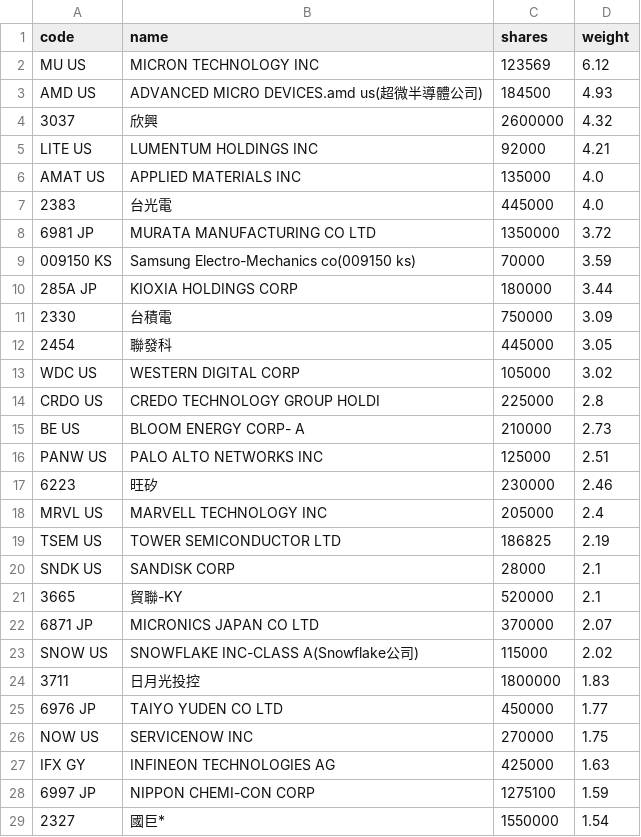
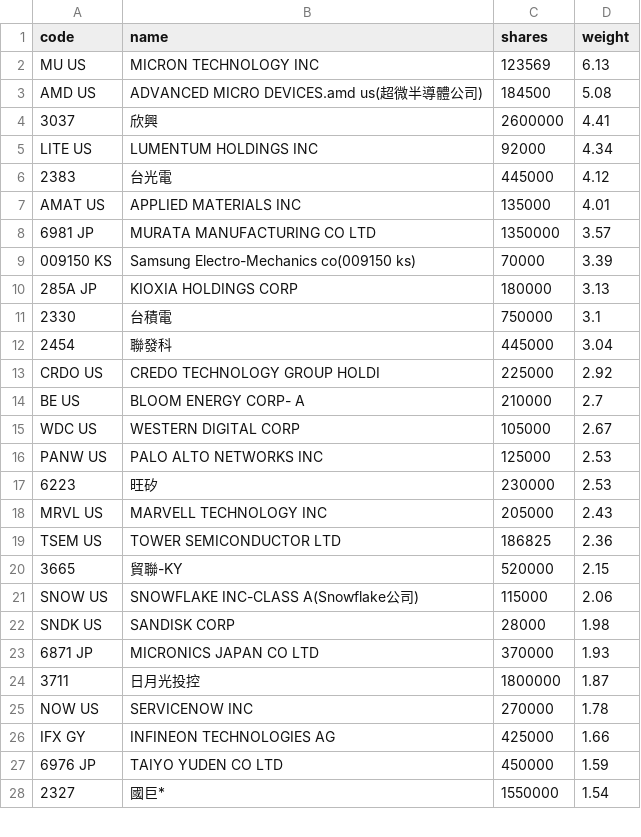
Before and after one commit to 4ru1013/united-etf-00988a-portfolio, a CSV file: data/out/holdings/00988A_latest.csv, drawn as a sheet; only a part is shown; the diff covers the shown part only.

```diff
--- a/data/out/holdings/00988A_latest.csv
+++ b/data/out/holdings/00988A_latest.csv
@@ -1,29 +1,28 @@
 code,name,shares,weight
-MU US,MICRON TECHNOLOGY INC,123569,6.12
-AMD US,ADVANCED MICRO DEVICES.amd us(超微半導體公司),184500,4.93
-3037,欣興,2600000,4.32
-LITE US,LUMENTUM HOLDINGS INC,92000,4.21
-AMAT US,APPLIED MATERIALS INC,135000,4.0
-2383,台光電,445000,4.0
-6981 JP,MURATA MANUFACTURING CO LTD,1350000,3.72
-009150 KS,Samsung Electro-Mechanics co(009150 ks),70000,3.59
-285A JP,KIOXIA HOLDINGS CORP,180000,3.44
-2330,台積電,750000,3.09
-2454,聯發科,445000,3.05
-WDC US,WESTERN DIGITAL CORP,105000,3.02
-CRDO US,CREDO TECHNOLOGY GROUP HOLDI,225000,2.8
-BE US,BLOOM ENERGY CORP- A,210000,2.73
-PANW US,PALO ALTO NETWORKS INC,125000,2.51
-6223,旺矽,230000,2.46
-MRVL US,MARVELL TECHNOLOGY INC,205000,2.4
-TSEM US,TOWER SEMICONDUCTOR LTD,186825,2.19
-SNDK US,SANDISK CORP,28000,2.1
-3665,貿聯-KY,520000,2.1
-6871 JP,MICRONICS JAPAN CO LTD,370000,2.07
-SNOW US,SNOWFLAKE INC-CLASS A(Snowflake公司),115000,2.02
-3711,日月光投控,1800000,1.83
-6976 JP,TAIYO YUDEN CO LTD,450000,1.77
-NOW US,SERVICENOW INC,270000,1.75
-IFX GY,INFINEON TECHNOLOGIES AG,425000,1.63
-6997 JP,NIPPON CHEMI-CON CORP,1275100,1.59
+MU US,MICRON TECHNOLOGY INC,123569,6.13
+AMD US,ADVANCED MICRO DEVICES.amd us(超微半導體公司),184500,5.08
+3037,欣興,2600000,4.41
+LITE US,LUMENTUM HOLDINGS INC,92000,4.34
+2383,台光電,445000,4.12
+AMAT US,APPLIED MATERIALS INC,135000,4.01
+6981 JP,MURATA MANUFACTURING CO LTD,1350000,3.57
+009150 KS,Samsung Electro-Mechanics co(009150 ks),70000,3.39
+285A JP,KIOXIA HOLDINGS CORP,180000,3.13
+2330,台積電,750000,3.1
+2454,聯發科,445000,3.04
+CRDO US,CREDO TECHNOLOGY GROUP HOLDI,225000,2.92
+BE US,BLOOM ENERGY CORP- A,210000,2.7
+WDC US,WESTERN DIGITAL CORP,105000,2.67
+PANW US,PALO ALTO NETWORKS INC,125000,2.53
+6223,旺矽,230000,2.53
+MRVL US,MARVELL TECHNOLOGY INC,205000,2.43
+TSEM US,TOWER SEMICONDUCTOR LTD,186825,2.36
+3665,貿聯-KY,520000,2.15
+SNOW US,SNOWFLAKE INC-CLASS A(Snowflake公司),115000,2.06
+SNDK US,SANDISK CORP,28000,1.98
+6871 JP,MICRONICS JAPAN CO LTD,370000,1.93
+3711,日月光投控,1800000,1.87
+NOW US,SERVICENOW INC,270000,1.78
+IFX GY,INFINEON TECHNOLOGIES AG,425000,1.66
+6976 JP,TAIYO YUDEN CO LTD,450000,1.59
 2327,國巨*,1550000,1.54
```
Also changed, not shown: 6 added rows, 6 removed rows and 10 edited cells elsewhere in this file, 4 other files.
